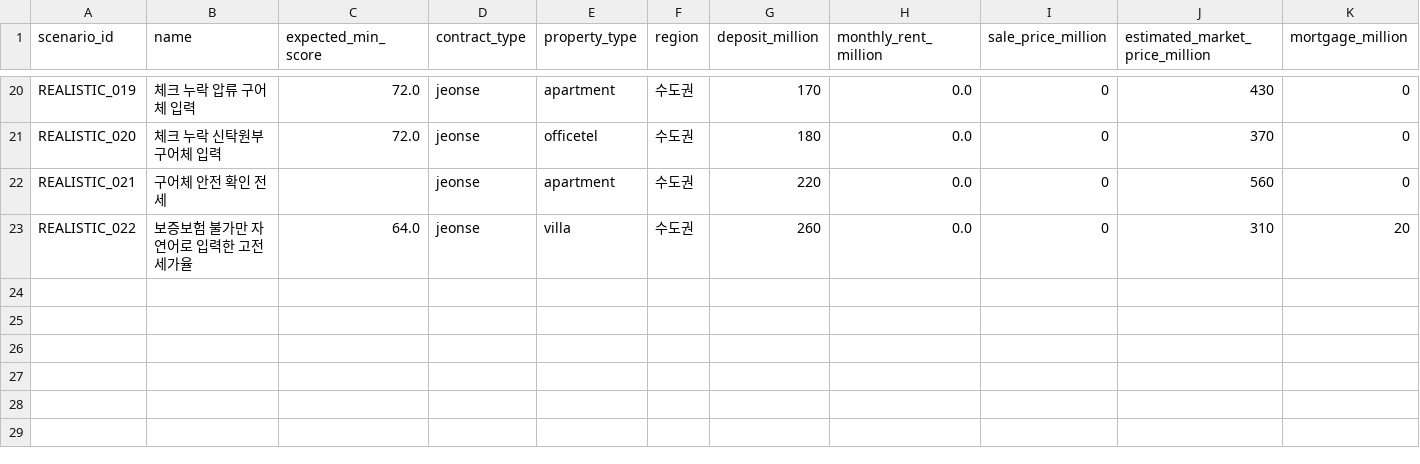
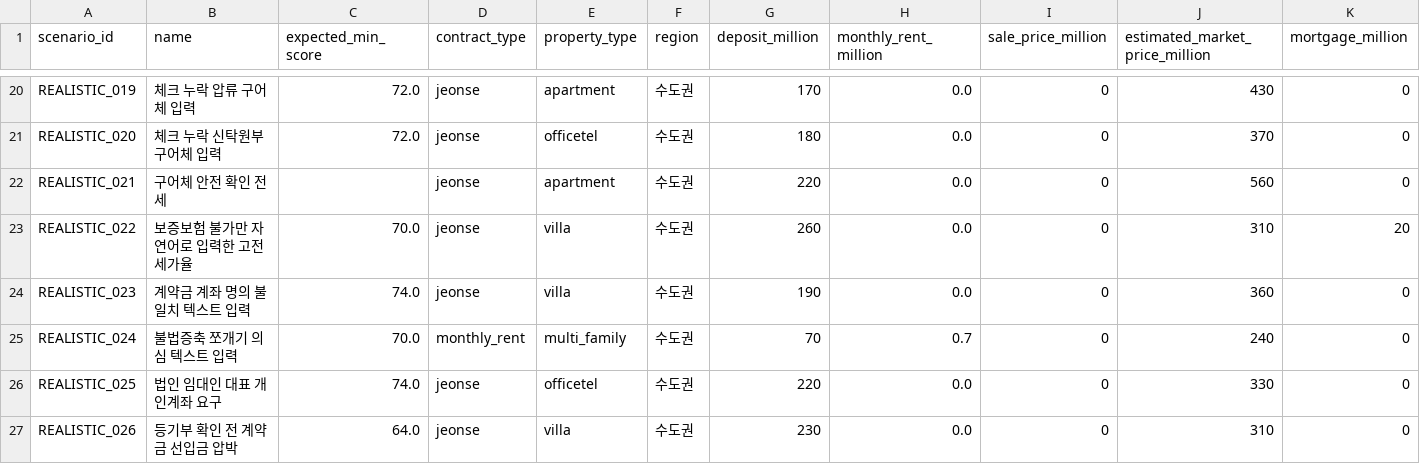
Before and after one commit to bssm-oss/legallearn, a CSV file: 데이터/manual_test_scenarios.csv, drawn as a sheet; only a part is shown, gaps mark what is left out; rows hold the shown columns only; the diff names each change by its address in the sheet, - before the commit and + after, or states it on an @@ line.

Commit message:
model: retrain on payment and building text risks
Retrain the sklearn Bagging model on 123,488 offline rows with 560 estimators.

Add 6,000 payment/building text-only examples and expand manual scenarios from 22 to 26 cases, including account-name mismatch, illegal split-room suspicion, corporate landlord personal-account requests, and deposit pressure before registry checks.

Holdout metrics: accuracy 0.9837, balanced accuracy 0.9830, macro F1 0.9826, weighted F1 0.9837.

Verification: 10 pytest tests passed, notebook JSON validated, web health/static/predict APIs returned 200, and Playwright loaded the local page.

```diff
--- a/데이터/manual_test_scenarios.csv
+++ b/데이터/manual_test_scenarios.csv
-C23 (expected_min_score): 64.0
+C23 (expected_min_score): 70.0
+row 24: REALISTIC_023 | 계약금 계좌 명의 불일치 텍스트 입력 | 74.0 | jeonse | villa | 수도권 | 190 | 0.0 | 0 | 360 | 0
+row 25: REALISTIC_024 | 불법증축 쪼개기 의심 텍스트 입력 | 70.0 | monthly_rent | multi_family | 수도권 | 70 | 0.7 | 0 | 240 | 0
+row 26: REALISTIC_025 | 법인 임대인 대표 개인계좌 요구 | 74.0 | jeonse | officetel | 수도권 | 220 | 0.0 | 0 | 330 | 0
+row 27: REALISTIC_026 | 등기부 확인 전 계약금 선입금 압박 | 64.0 | jeonse | villa | 수도권 | 230 | 0.0 | 0 | 310 | 0
```
Also changed, not shown: 학습과정/feature_importance.csv, 학습과정/manual_scenario_predictions.csv, 13 other files.
